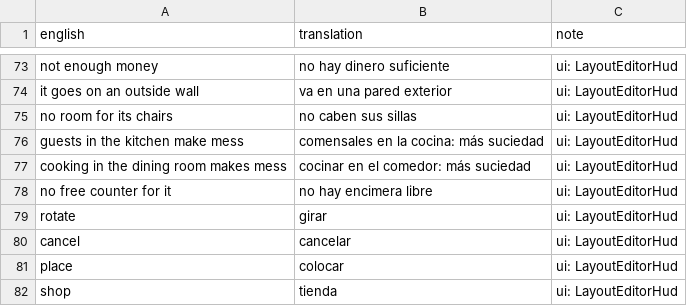
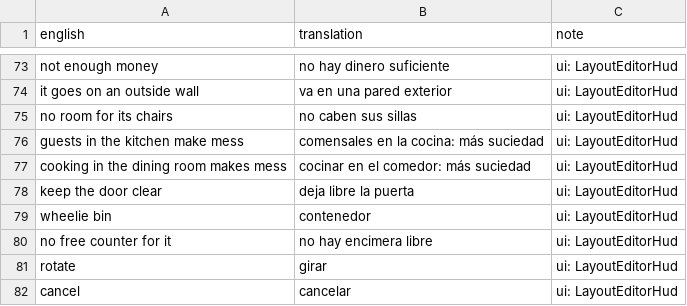
Before and after one commit to sergiofidalgo/mise-en-flex, a CSV file: Assets/_Project/Data/Localization/es.csv, drawn as a sheet; only a part is shown, gaps mark what is left out; the shorter side is filled out with more unchanged rows.

```diff
--- a/Assets/_Project/Data/Localization/es.csv
+++ b/Assets/_Project/Data/Localization/es.csv
@@ -79,2 +79,4 @@ guests in the kitchen make mess,comensales en la cocina: más suciedad,ui: Layou
 cooking in the dining room makes mess,cocinar en el comedor: más suciedad,ui: LayoutEditorHud
+keep the door clear,deja libre la puerta,ui: LayoutEditorHud
+wheelie bin,contenedor,ui: LayoutEditorHud
 no free counter for it,no hay encimera libre,ui: LayoutEditorHud
```
Also changed, not shown: 18 other files.
